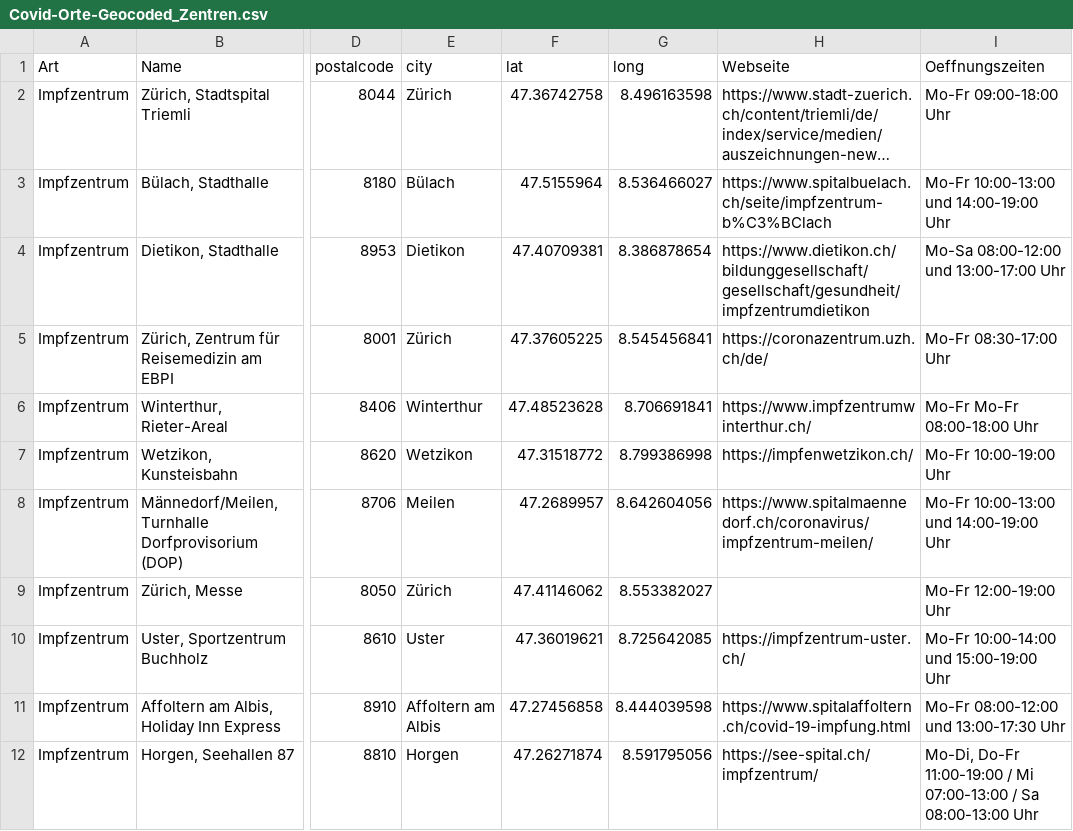
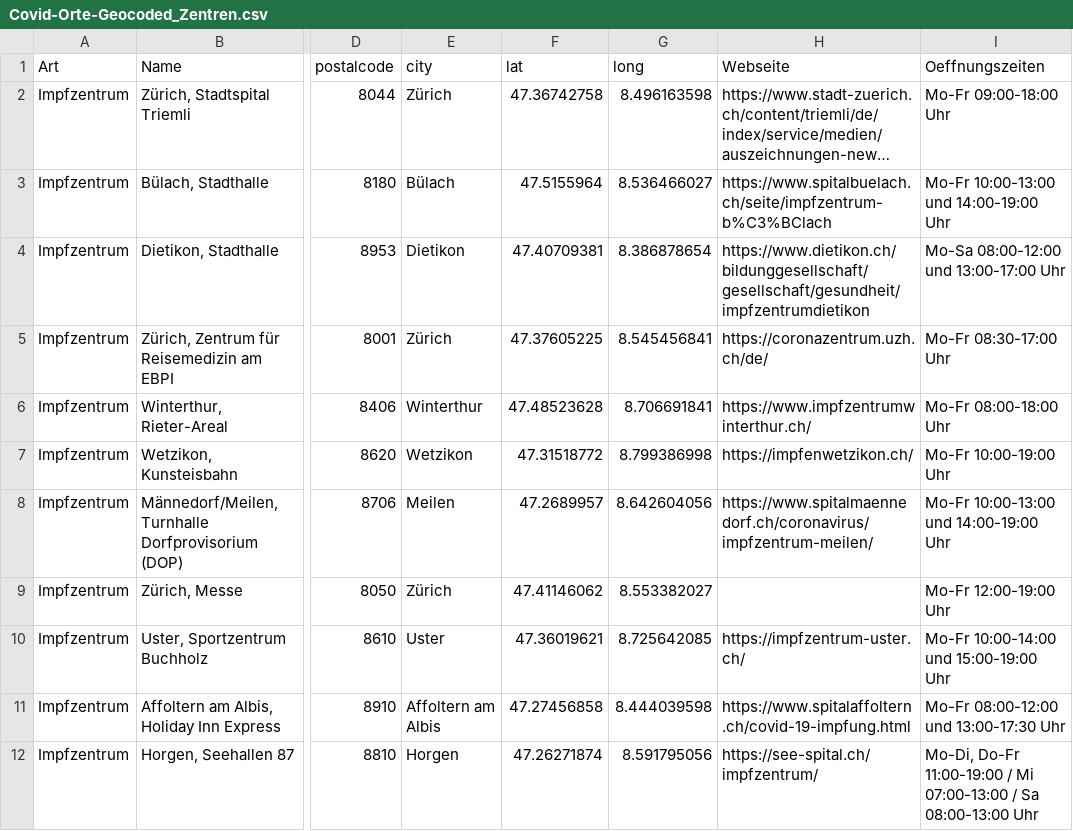
Before and after one commit to openZH/covid19_impforte, a CSV file: data/Covid-Orte-Geocoded_Zentren.csv, drawn as a sheet; only a part is shown, gaps mark what is left out; long unchanged cells end in …; the diff names each change by its address in the sheet, - before the commit and + after, or states it on an @@ line.

Commit message:
Update Covid-Orte-Geocoded_Zentren.csv

```diff
--- a/data/Covid-Orte-Geocoded_Zentren.csv
+++ b/data/Covid-Orte-Geocoded_Zentren.csv
-I6 (Oeffnungszeiten): Mo-Fr Mo-Fr 08:00-18:00 Uhr
+I6 (Oeffnungszeiten): Mo-Fr 08:00-18:00 Uhr
```
